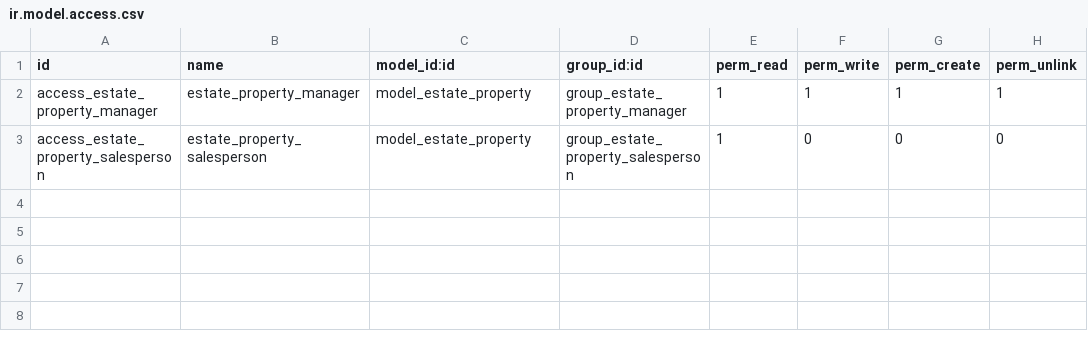
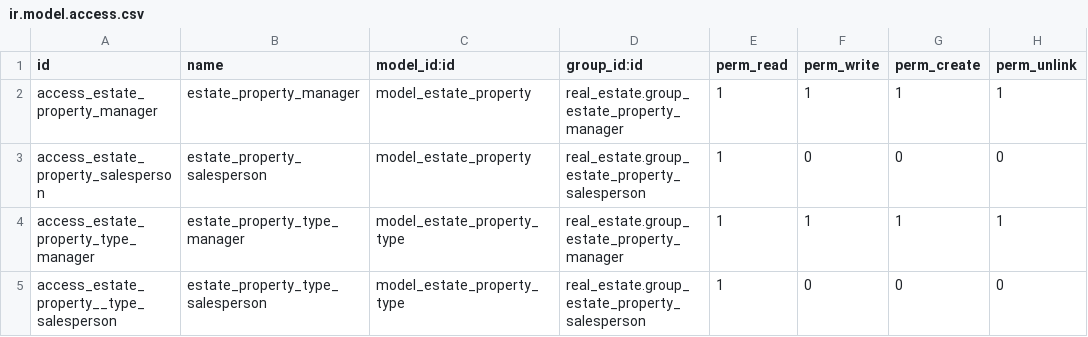
Before and after one commit to Thlivon/odoo_unla_2025_grupo_m, a CSV file: real_estate/security/ir.model.access.csv, drawn as a sheet.

Commit message:
real_state hasta punto 30

```diff
--- a/real_estate/security/ir.model.access.csv
+++ b/real_estate/security/ir.model.access.csv
@@ -1,3 +1,5 @@
 id,name,model_id:id,group_id:id,perm_read,perm_write,perm_create,perm_unlink
-access_estate_property_manager,estate_property_manager,model_estate_property,group_estate_property_manager,1,1,1,1
-access_estate_property_salesperson,estate_property_salesperson,model_estate_property,group_estate_property_salesperson,1,0,0,0
+access_estate_property_manager,estate_property_manager,model_estate_property,real_estate.group_estate_property_manager,1,1,1,1
+access_estate_property_salesperson,estate_property_salesperson,model_estate_property,real_estate.group_estate_property_salesperson,1,0,0,0
+access_estate_property_type_manager,estate_property_type_manager,model_estate_property_type,real_estate.group_estate_property_manager,1,1,1,1
+access_estate_property__type_salesperson,estate_property_type_salesperson,model_estate_property_type,real_estate.group_estate_property_salesperson,1,0,0,0
```
Also changed, not shown: 7 other files.
